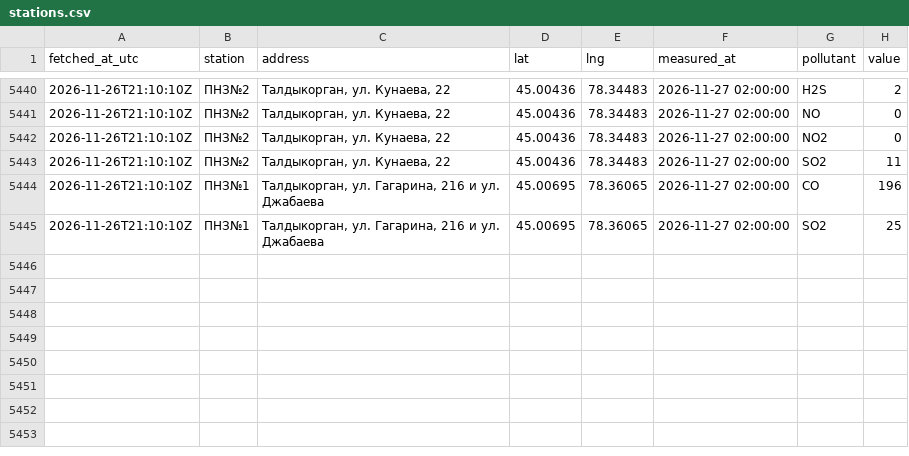
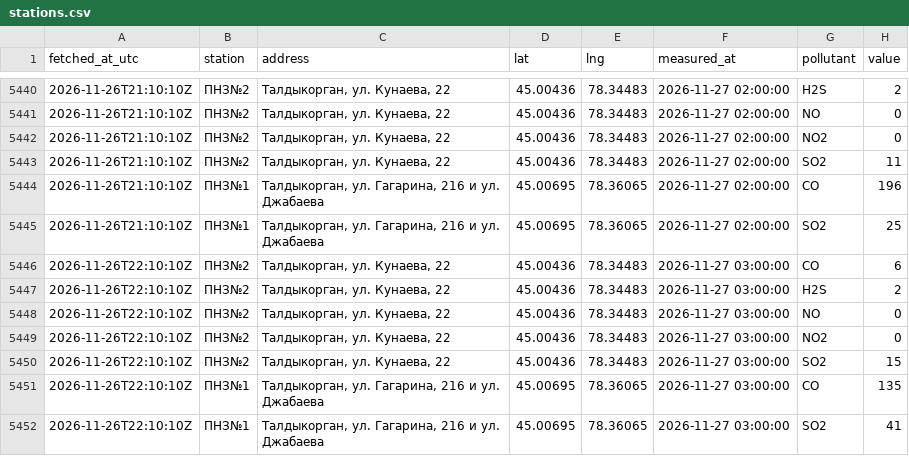
Before and after one commit to SanDav2011/atyrau-air, a CSV file: data/taldykorgan/stations.csv, drawn as a sheet; only a part is shown, gaps mark what is left out.

```diff
--- a/data/taldykorgan/stations.csv
+++ b/data/taldykorgan/stations.csv
@@ -5445 +5445,8 @@
 2026-11-26T21:10:10Z,ПНЗ№1,"Талдыкорган, ул. Гагарина, 216 и ул. Джабаева",45.00695,78.36065,2026-11-27 02:00:00,SO2,25
+2026-11-26T22:10:10Z,ПНЗ№2,"Талдыкорган, ул. Кунаева, 22",45.00436,78.34483,2026-11-27 03:00:00,CO,6
+2026-11-26T22:10:10Z,ПНЗ№2,"Талдыкорган, ул. Кунаева, 22",45.00436,78.34483,2026-11-27 03:00:00,H2S,2
+2026-11-26T22:10:10Z,ПНЗ№2,"Талдыкорган, ул. Кунаева, 22",45.00436,78.34483,2026-11-27 03:00:00,NO,0
+2026-11-26T22:10:10Z,ПНЗ№2,"Талдыкорган, ул. Кунаева, 22",45.00436,78.34483,2026-11-27 03:00:00,NO2,0
+2026-11-26T22:10:10Z,ПНЗ№2,"Талдыкорган, ул. Кунаева, 22",45.00436,78.34483,2026-11-27 03:00:00,SO2,15
+2026-11-26T22:10:10Z,ПНЗ№1,"Талдыкорган, ул. Гагарина, 216 и ул. Джабаева",45.00695,78.36065,2026-11-27 03:00:00,CO,135
+2026-11-26T22:10:10Z,ПНЗ№1,"Талдыкорган, ул. Гагарина, 216 и ул. Джабаева",45.00695,78.36065,2026-11-27 03:00:00,SO2,41
```
Also changed, not shown: data/aktau/stations.csv, data/kyzylorda/stations.csv, 38 other files.
